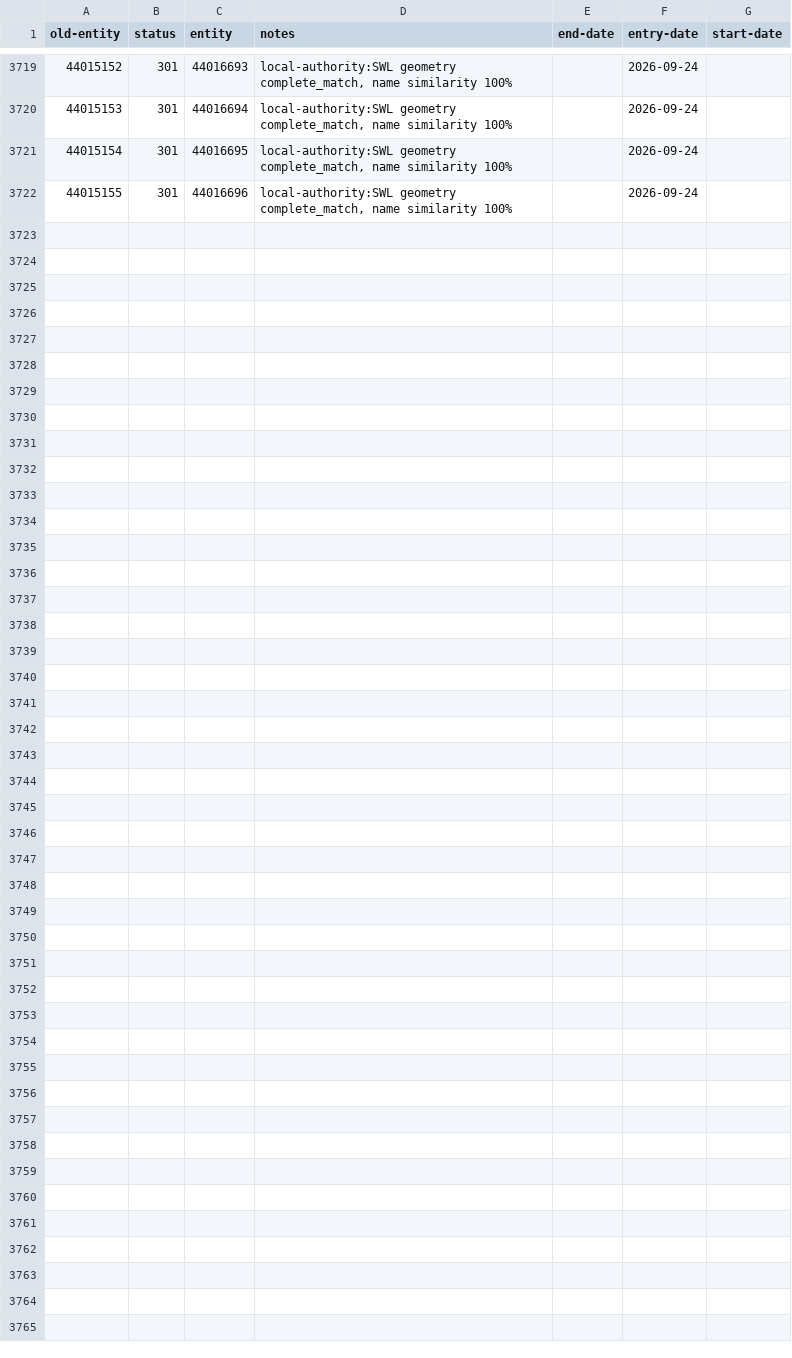
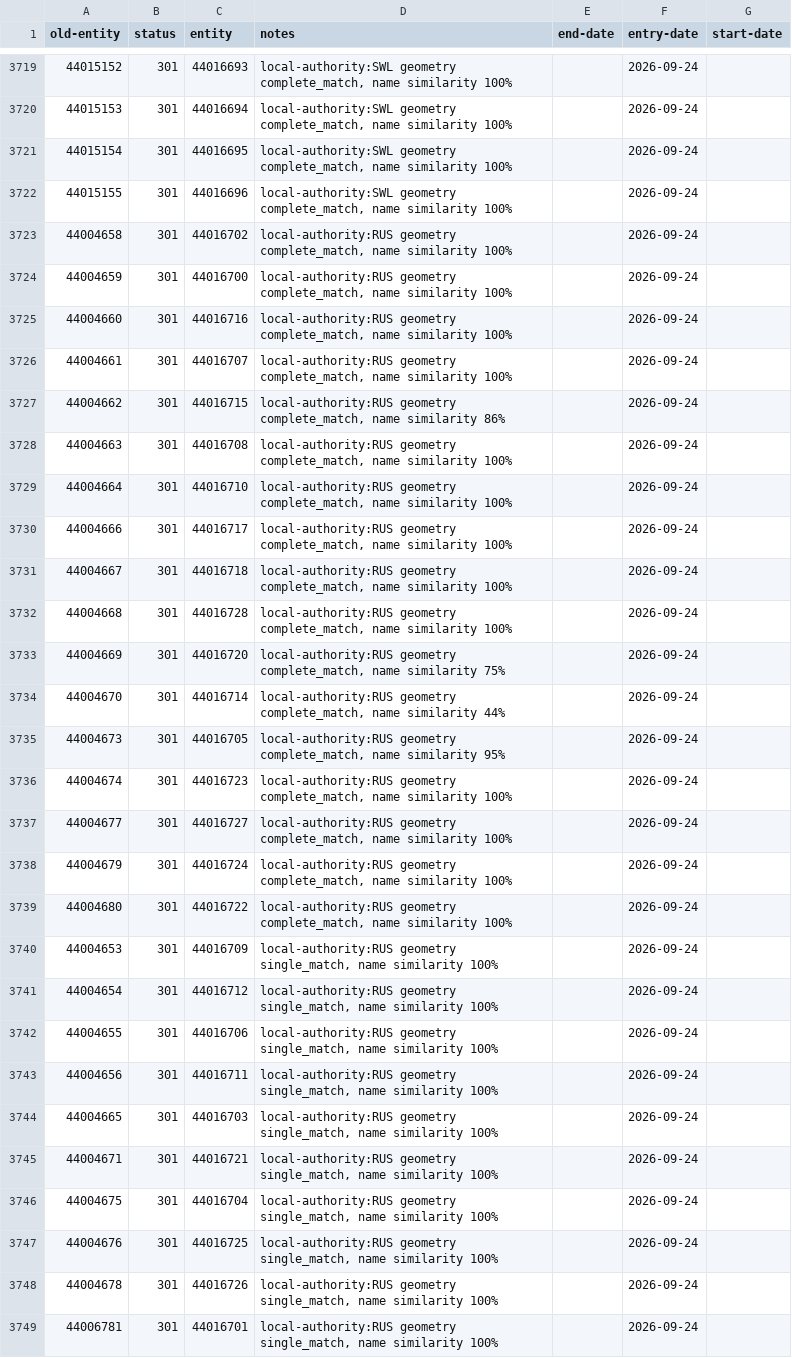
Before and after one commit to digital-land/config, a CSV file: pipeline/conservation-area/old-entity.csv, drawn as a sheet; only a part is shown, gaps mark what is left out; the diff names each change by its address in the sheet, - before the commit and + after, or states it on an @@ line.

Commit message:
add conservation-area local-authority:RUS Vid-Jaokar

```diff
--- a/pipeline/conservation-area/old-entity.csv
+++ b/pipeline/conservation-area/old-entity.csv
+row 3723: 44004658 | 301 | 44016702 | local-authority:RUS geometry complete_match, name similarity 100% |  | 2026-09-24
+row 3724: 44004659 | 301 | 44016700 | local-authority:RUS geometry complete_match, name similarity 100% |  | 2026-09-24
+row 3725: 44004660 | 301 | 44016716 | local-authority:RUS geometry complete_match, name similarity 100% |  | 2026-09-24
+row 3726: 44004661 | 301 | 44016707 | local-authority:RUS geometry complete_match, name similarity 100% |  | 2026-09-24
+row 3727: 44004662 | 301 | 44016715 | local-authority:RUS geometry complete_match, name similarity 86% |  | 2026-09-24
+row 3728: 44004663 | 301 | 44016708 | local-authority:RUS geometry complete_match, name similarity 100% |  | 2026-09-24
+row 3729: 44004664 | 301 | 44016710 | local-authority:RUS geometry complete_match, name similarity 100% |  | 2026-09-24
+row 3730: 44004666 | 301 | 44016717 | local-authority:RUS geometry complete_match, name similarity 100% |  | 2026-09-24
+row 3731: 44004667 | 301 | 44016718 | local-authority:RUS geometry complete_match, name similarity 100% |  | 2026-09-24
+row 3732: 44004668 | 301 | 44016728 | local-authority:RUS geometry complete_match, name similarity 100% |  | 2026-09-24
+row 3733: 44004669 | 301 | 44016720 | local-authority:RUS geometry complete_match, name similarity 75% |  | 2026-09-24
+row 3734: 44004670 | 301 | 44016714 | local-authority:RUS geometry complete_match, name similarity 44% |  | 2026-09-24
+row 3735: 44004673 | 301 | 44016705 | local-authority:RUS geometry complete_match, name similarity 95% |  | 2026-09-24
+row 3736: 44004674 | 301 | 44016723 | local-authority:RUS geometry complete_match, name similarity 100% |  | 2026-09-24
+row 3737: 44004677 | 301 | 44016727 | local-authority:RUS geometry complete_match, name similarity 100% |  | 2026-09-24
+row 3738: 44004679 | 301 | 44016724 | local-authority:RUS geometry complete_match, name similarity 100% |  | 2026-09-24
+row 3739: 44004680 | 301 | 44016722 | local-authority:RUS geometry complete_match, name similarity 100% |  | 2026-09-24
+row 3740: 44004653 | 301 | 44016709 | local-authority:RUS geometry single_match, name similarity 100% |  | 2026-09-24
+row 3741: 44004654 | 301 | 44016712 | local-authority:RUS geometry single_match, name similarity 100% |  | 2026-09-24
+row 3742: 44004655 | 301 | 44016706 | local-authority:RUS geometry single_match, name similarity 100% |  | 2026-09-24
+row 3743: 44004656 | 301 | 44016711 | local-authority:RUS geometry single_match, name similarity 100% |  | 2026-09-24
+row 3744: 44004665 | 301 | 44016703 | local-authority:RUS geometry single_match, name similarity 100% |  | 2026-09-24
+row 3745: 44004671 | 301 | 44016721 | local-authority:RUS geometry single_match, name similarity 100% |  | 2026-09-24
+row 3746: 44004675 | 301 | 44016704 | local-authority:RUS geometry single_match, name similarity 100% |  | 2026-09-24
+row 3747: 44004676 | 301 | 44016725 | local-authority:RUS geometry single_match, name similarity 100% |  | 2026-09-24
+row 3748: 44004678 | 301 | 44016726 | local-authority:RUS geometry single_match, name similarity 100% |  | 2026-09-24
+row 3749: 44006781 | 301 | 44016701 | local-authority:RUS geometry single_match, name similarity 100% |  | 2026-09-24
```
Also changed, not shown: collection/conservation-area/endpoint.csv, pipeline/conservation-area/column.csv, 3 other files.
